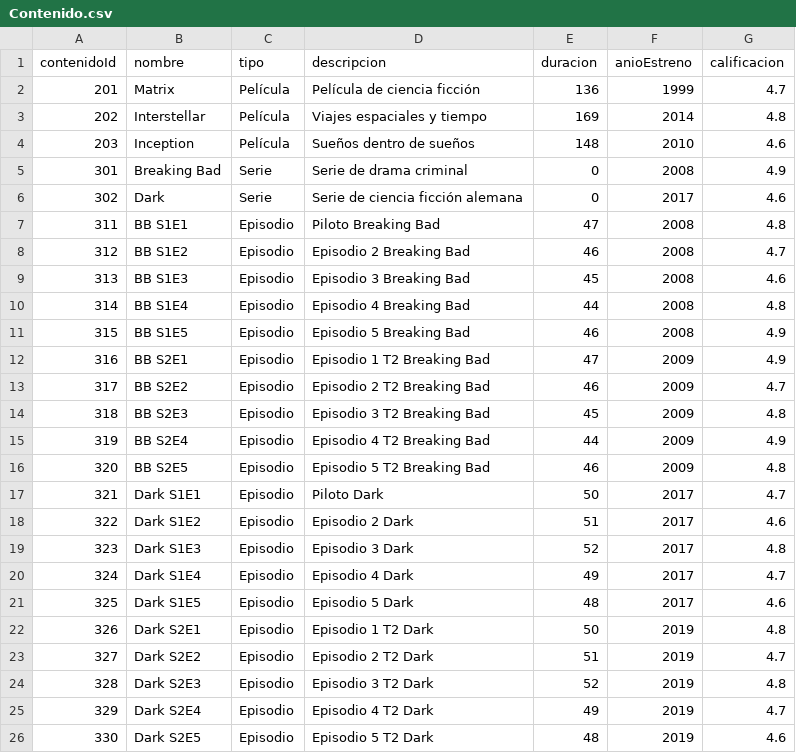
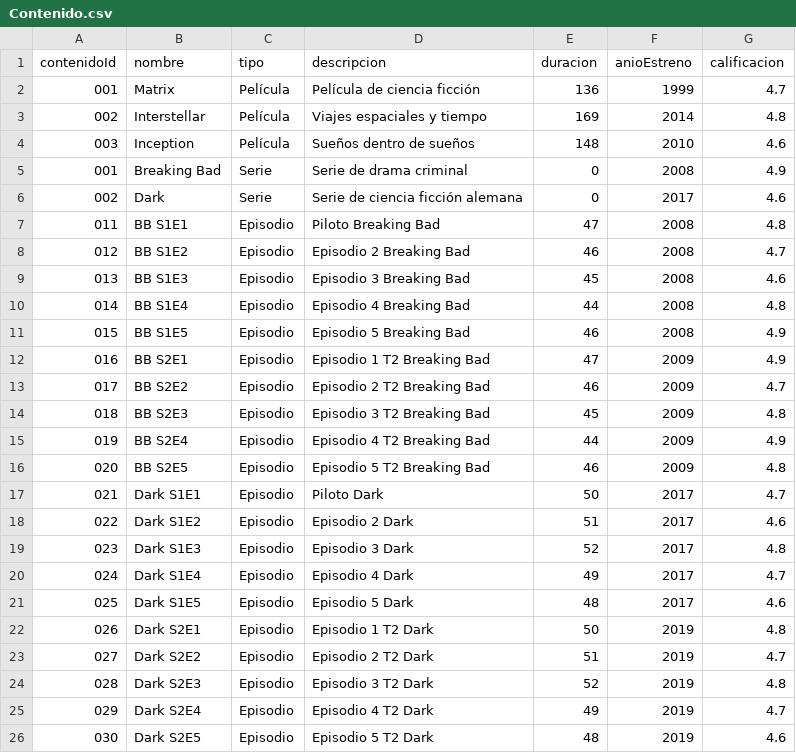
Before and after one commit to Samueluco13/Practica3, a CSV file: Contenido.csv, drawn as a sheet.

Commit message:
Update Contenido.csv

```diff
--- a/Contenido.csv
+++ b/Contenido.csv
@@ -1,26 +1,26 @@
 contenidoId,nombre,tipo,descripcion,duracion,anioEstreno,calificacion
-201,Matrix,Película,Película de ciencia ficción,136,1999,4.7
-202,Interstellar,Película,Viajes espaciales y tiempo,169,2014,4.8
-203,Inception,Película,Sueños dentro de sueños,148,2010,4.6
-301,Breaking Bad,Serie,Serie de drama criminal,0,2008,4.9
-302,Dark,Serie,Serie de ciencia ficción alemana,0,2017,4.6
-311,BB S1E1,Episodio,Piloto Breaking Bad,47,2008,4.8
-312,BB S1E2,Episodio,Episodio 2 Breaking Bad,46,2008,4.7
-313,BB S1E3,Episodio,Episodio 3 Breaking Bad,45,2008,4.6
-314,BB S1E4,Episodio,Episodio 4 Breaking Bad,44,2008,4.8
-315,BB S1E5,Episodio,Episodio 5 Breaking Bad,46,2008,4.9
-316,BB S2E1,Episodio,Episodio 1 T2 Breaking Bad,47,2009,4.9
-317,BB S2E2,Episodio,Episodio 2 T2 Breaking Bad,46,2009,4.7
-318,BB S2E3,Episodio,Episodio 3 T2 Breaking Bad,45,2009,4.8
-319,BB S2E4,Episodio,Episodio 4 T2 Breaking Bad,44,2009,4.9
-320,BB S2E5,Episodio,Episodio 5 T2 Breaking Bad,46,2009,4.8
-321,Dark S1E1,Episodio,Piloto Dark,50,2017,4.7
-322,Dark S1E2,Episodio,Episodio 2 Dark,51,2017,4.6
-323,Dark S1E3,Episodio,Episodio 3 Dark,52,2017,4.8
-324,Dark S1E4,Episodio,Episodio 4 Dark,49,2017,4.7
-325,Dark S1E5,Episodio,Episodio 5 Dark,48,2017,4.6
-326,Dark S2E1,Episodio,Episodio 1 T2 Dark,50,2019,4.8
-327,Dark S2E2,Episodio,Episodio 2 T2 Dark,51,2019,4.7
-328,Dark S2E3,Episodio,Episodio 3 T2 Dark,52,2019,4.8
-329,Dark S2E4,Episodio,Episodio 4 T2 Dark,49,2019,4.7
-330,Dark S2E5,Episodio,Episodio 5 T2 Dark,48,2019,4.6
+001,Matrix,Película,Película de ciencia ficción,136,1999,4.7
+002,Interstellar,Película,Viajes espaciales y tiempo,169,2014,4.8
+003,Inception,Película,Sueños dentro de sueños,148,2010,4.6
+001,Breaking Bad,Serie,Serie de drama criminal,0,2008,4.9
+002,Dark,Serie,Serie de ciencia ficción alemana,0,2017,4.6
+011,BB S1E1,Episodio,Piloto Breaking Bad,47,2008,4.8
+012,BB S1E2,Episodio,Episodio 2 Breaking Bad,46,2008,4.7
+013,BB S1E3,Episodio,Episodio 3 Breaking Bad,45,2008,4.6
+014,BB S1E4,Episodio,Episodio 4 Breaking Bad,44,2008,4.8
+015,BB S1E5,Episodio,Episodio 5 Breaking Bad,46,2008,4.9
+016,BB S2E1,Episodio,Episodio 1 T2 Breaking Bad,47,2009,4.9
+017,BB S2E2,Episodio,Episodio 2 T2 Breaking Bad,46,2009,4.7
+018,BB S2E3,Episodio,Episodio 3 T2 Breaking Bad,45,2009,4.8
+019,BB S2E4,Episodio,Episodio 4 T2 Breaking Bad,44,2009,4.9
+020,BB S2E5,Episodio,Episodio 5 T2 Breaking Bad,46,2009,4.8
+021,Dark S1E1,Episodio,Piloto Dark,50,2017,4.7
+022,Dark S1E2,Episodio,Episodio 2 Dark,51,2017,4.6
+023,Dark S1E3,Episodio,Episodio 3 Dark,52,2017,4.8
+024,Dark S1E4,Episodio,Episodio 4 Dark,49,2017,4.7
+025,Dark S1E5,Episodio,Episodio 5 Dark,48,2017,4.6
+026,Dark S2E1,Episodio,Episodio 1 T2 Dark,50,2019,4.8
+027,Dark S2E2,Episodio,Episodio 2 T2 Dark,51,2019,4.7
+028,Dark S2E3,Episodio,Episodio 3 T2 Dark,52,2019,4.8
+029,Dark S2E4,Episodio,Episodio 4 T2 Dark,49,2019,4.7
+030,Dark S2E5,Episodio,Episodio 5 T2 Dark,48,2019,4.6
```
